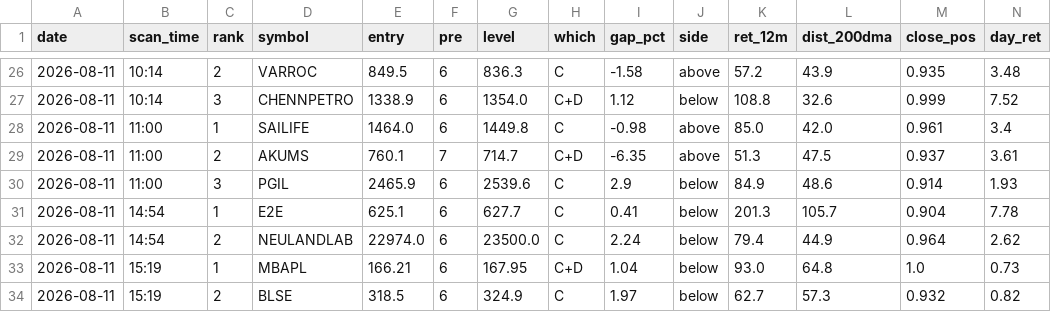
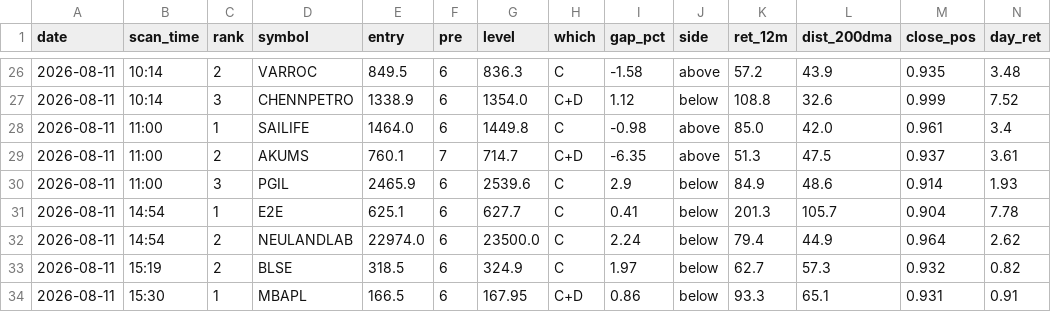
Before and after one commit to atikhalde/weekly, a CSV file: anticipate_picks.csv, drawn as a sheet; only a part is shown, gaps mark what is left out; removed rows and columns are numbered as before the commit, all else as after; rows hold the shown columns only; the diff names each change by its address in the sheet, - before the commit and + after, or states it on an @@ line.

```diff
--- a/anticipate_picks.csv
+++ b/anticipate_picks.csv
-row 33: 2026-08-11 | 15:19 | 1 | MBAPL | 166.21 | 6 | 167.95 | C+D | 1.04 | below | 93.0 | 64.8 | 1.0 | 0.73
+row 34: 2026-08-11 | 15:30 | 1 | MBAPL | 166.5 | 6 | 167.95 | C+D | 0.86 | below | 93.3 | 65.1 | 0.931 | 0.91
```
Also changed, not shown: btst_picks.csv, 5 other files.
